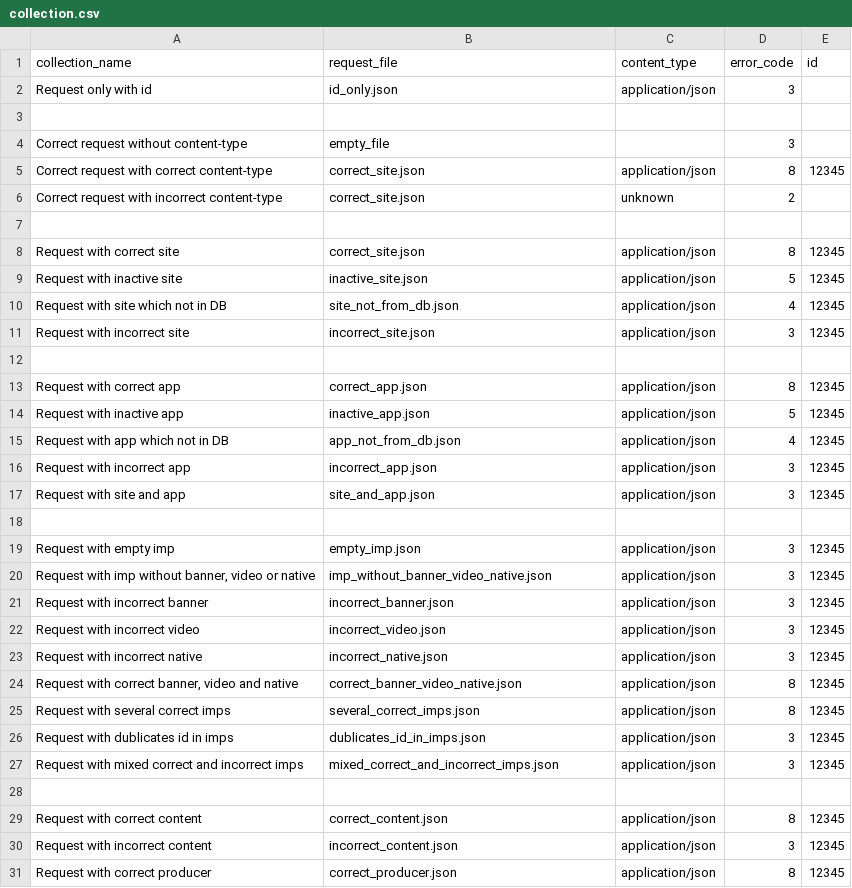
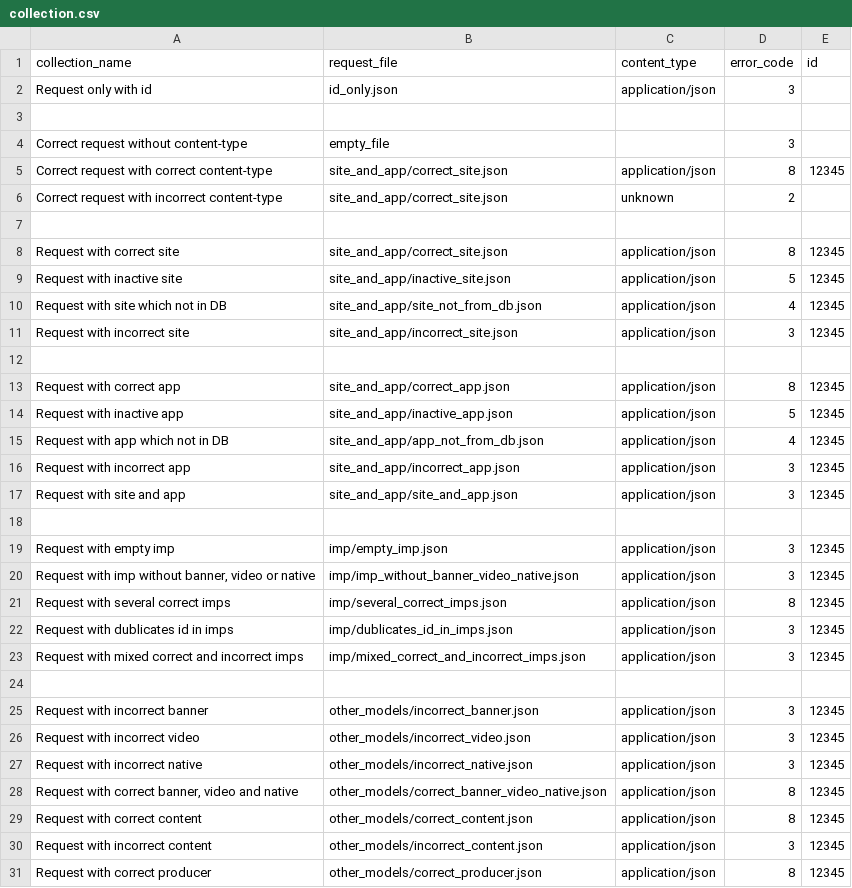
Before and after one commit to bwsw/simple-rtb-exchange, a CSV file: e2e/different_requests/collection.csv, drawn as a sheet; only a part is shown; the diff covers the shown part only.

```diff
--- a/e2e/different_requests/collection.csv
+++ b/e2e/different_requests/collection.csv
@@ -4,28 +4,28 @@ collection_name,request_file,content_type,error_code,id
 "Correct request without content-type",empty_file,,3,
-"Correct request with correct content-type",correct_site.json,"application/json",8,12345
-"Correct request with incorrect content-type",correct_site.json,"unknown",2,
+"Correct request with correct content-type",site_and_app/correct_site.json,"application/json",8,12345
+"Correct request with incorrect content-type",site_and_app/correct_site.json,"unknown",2,
 
-"Request with correct site",correct_site.json,"application/json",8,12345
-"Request with inactive site",inactive_site.json,"application/json",5,12345
-"Request with site which not in DB",site_not_from_db.json,"application/json",4,12345
-"Request with incorrect site",incorrect_site.json,"application/json",3,12345
+"Request with correct site",site_and_app/correct_site.json,"application/json",8,12345
+"Request with inactive site",site_and_app/inactive_site.json,"application/json",5,12345
+"Request with site which not in DB",site_and_app/site_not_from_db.json,"application/json",4,12345
+"Request with incorrect site",site_and_app/incorrect_site.json,"application/json",3,12345
 
-"Request with correct app",correct_app.json,"application/json",8,12345
-"Request with inactive app",inactive_app.json,"application/json",5,12345
-"Request with app which not in DB",app_not_from_db.json,"application/json",4,12345
-"Request with incorrect app",incorrect_app.json,"application/json",3,12345
-"Request with site and app",site_and_app.json,"application/json",3,12345
+"Request with correct app",site_and_app/correct_app.json,"application/json",8,12345
+"Request with inactive app",site_and_app/inactive_app.json,"application/json",5,12345
+"Request with app which not in DB",site_and_app/app_not_from_db.json,"application/json",4,12345
+"Request with incorrect app",site_and_app/incorrect_app.json,"application/json",3,12345
+"Request with site and app",site_and_app/site_and_app.json,"application/json",3,12345
 
-"Request with empty imp",empty_imp.json,"application/json",3,12345
-"Request with imp without banner, video or native",imp_without_banner_video_native.json,"application/json",3,12345
-"Request with incorrect banner",incorrect_banner.json,"application/json",3,12345
-"Request with incorrect video",incorrect_video.json,"application/json",3,12345
-"Request with incorrect native",incorrect_native.json,"application/json",3,12345
-"Request with correct banner, video and native",correct_banner_video_native.json,"application/json",8,12345
-"Request with several correct imps",several_correct_imps.json,"application/json",8,12345
-"Request with dublicates id in imps",dublicates_id_in_imps.json,"application/json",3,12345
-"Request with mixed correct and incorrect imps",mixed_correct_and_incorrect_imps.json,"application/json",3,12345
+"Request with empty imp",imp/empty_imp.json,"application/json",3,12345
+"Request with imp without banner, video or native",imp/imp_without_banner_video_native.json,"application/json",3,12345
+"Request with several correct imps",imp/several_correct_imps.json,"application/json",8,12345
+"Request with dublicates id in imps",imp/dublicates_id_in_imps.json,"application/json",3,12345
+"Request with mixed correct and incorrect imps",imp/mixed_correct_and_incorrect_imps.json,"application/json",3,12345
 
-"Request with correct content",correct_content.json,"application/json",8,12345
-"Request with incorrect content",incorrect_content.json,"application/json",3,12345
-"Request with correct producer",correct_producer.json,"application/json",8,12345
+"Request with incorrect banner",other_models/incorrect_banner.json,"application/json",3,12345
+"Request with incorrect video",other_models/incorrect_video.json,"application/json",3,12345
+"Request with incorrect native",other_models/incorrect_native.json,"application/json",3,12345
+"Request with correct banner, video and native",other_models/correct_banner_video_native.json,"application/json",8,12345
+"Request with correct content",other_models/correct_content.json,"application/json",8,12345
+"Request with incorrect content",other_models/incorrect_content.json,"application/json",3,12345
+"Request with correct producer",other_models/correct_producer.json,"application/json",8,12345
```
Also changed, not shown: 19 edited cells elsewhere in this file, 40 other files.
